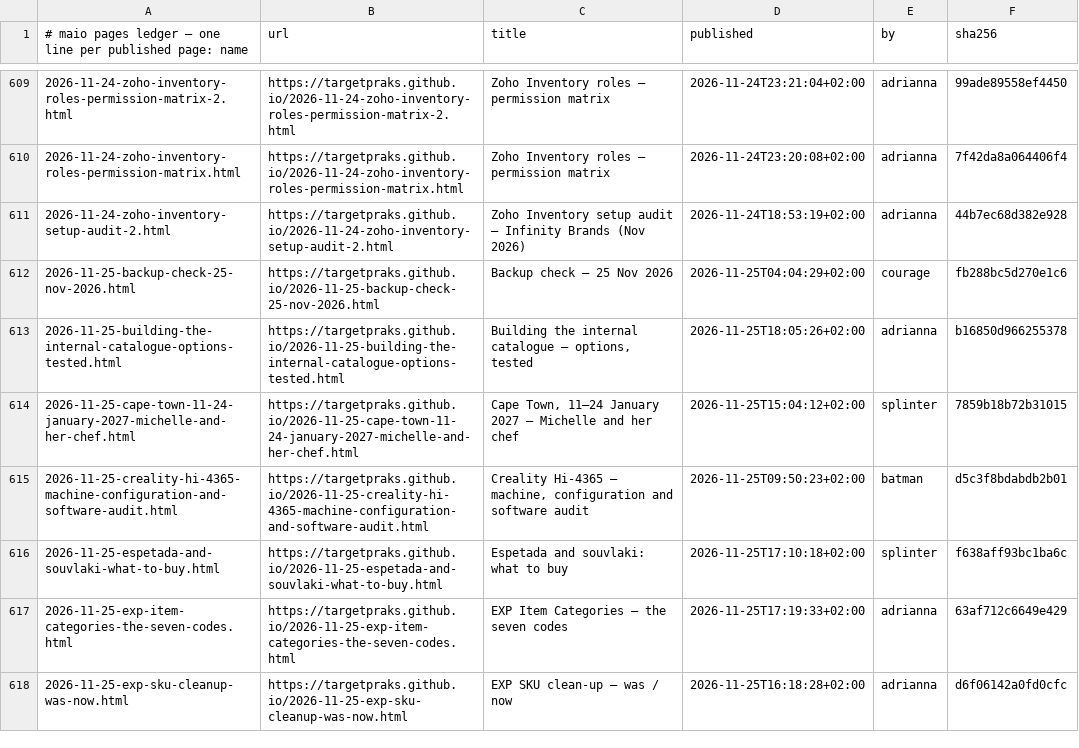
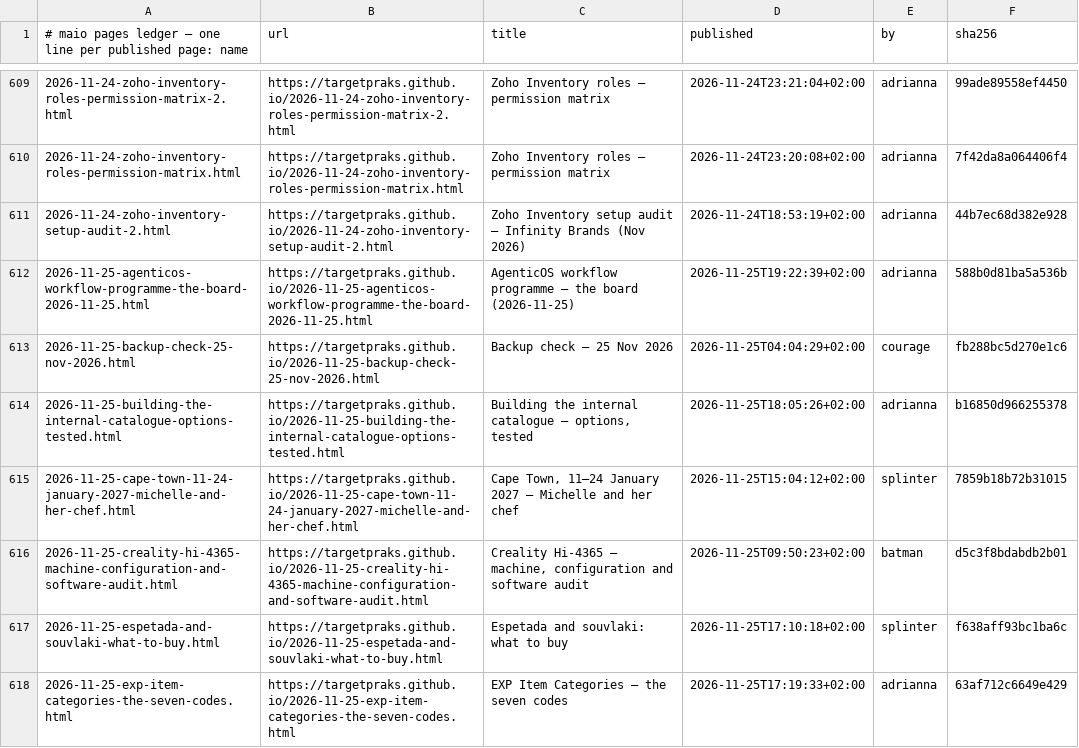
Before and after one commit to targetpraks/targetpraks.github.io, a TSV file: .publish-ledger.tsv, drawn as a sheet; only a part is shown, gaps mark what is left out; the shorter side is filled out with more unchanged rows.

Commit message:
HTML: AgenticOS workflow programme — the board (2026-11-25)

```diff
--- a/.publish-ledger.tsv
+++ b/.publish-ledger.tsv
@@ -611,2 +611,3 @@
 2026-11-24-zoho-inventory-setup-audit-2.html	https://targetpraks.github.io/2026-11-24-zoho-inventory-setup-audit-2.html	Zoho Inventory setup audit — Infinity Brands (Nov 2026)	2026-11-24T18:53:19+02:00	adrianna	44b7ec68d382e928
+2026-11-25-agenticos-workflow-programme-the-board-2026-11-25.html	https://targetpraks.github.io/2026-11-25-agenticos-workflow-programme-the-board-2026-11-25.html	AgenticOS workflow programme — the board (2026-11-25)	2026-11-25T19:22:39+02:00	adrianna	588b0d81ba5a536b
 2026-11-25-backup-check-25-nov-2026.html	https://targetpraks.github.io/2026-11-25-backup-check-25-nov-2026.html	Backup check — 25 Nov 2026	2026-11-25T04:04:29+02:00	courage	fb288bc5d270e1c6
```
Also changed, not shown: 1 other file.
